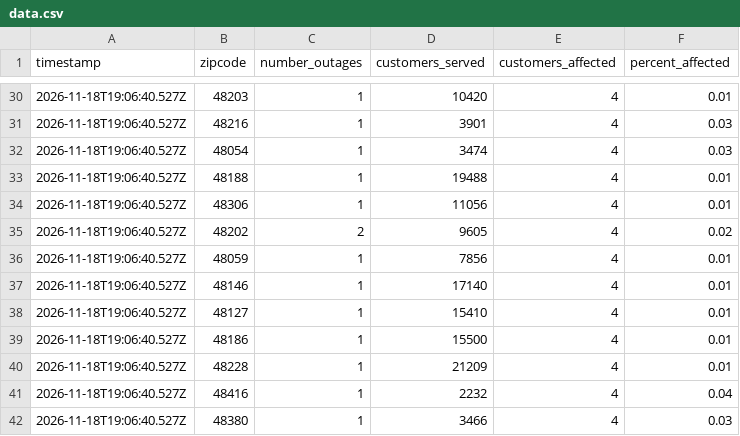
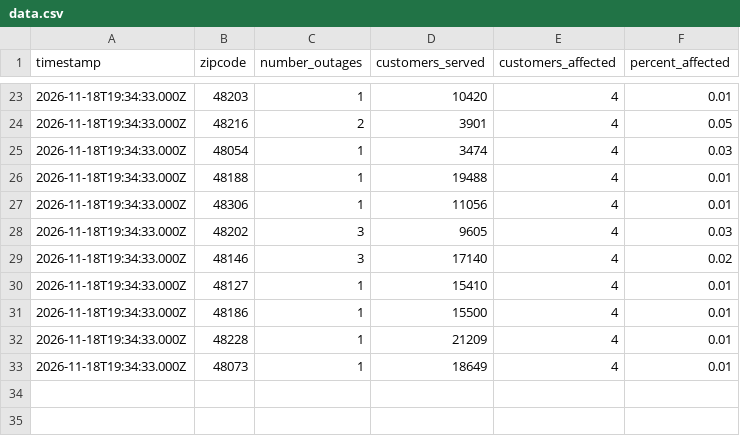
Before and after one commit to dschlaud/dte-outage-tracker, a CSV file: data.csv, drawn as a sheet; only a part is shown, gaps mark what is left out; the diff covers the shown part only.

```diff
--- a/data.csv
+++ b/data.csv
@@ -30,13 +23,11 @@ timestamp,zipcode,number_outages,customers_served,customers_affected,percent_aff
-2026-11-18T19:06:40.527Z,48203,1,10420,4,0.01
-2026-11-18T19:06:40.527Z,48216,1,3901,4,0.03
-2026-11-18T19:06:40.527Z,48054,1,3474,4,0.03
-2026-11-18T19:06:40.527Z,48188,1,19488,4,0.01
-2026-11-18T19:06:40.527Z,48306,1,11056,4,0.01
-2026-11-18T19:06:40.527Z,48202,2,9605,4,0.02
-2026-11-18T19:06:40.527Z,48059,1,7856,4,0.01
-2026-11-18T19:06:40.527Z,48146,1,17140,4,0.01
-2026-11-18T19:06:40.527Z,48127,1,15410,4,0.01
-2026-11-18T19:06:40.527Z,48186,1,15500,4,0.01
-2026-11-18T19:06:40.527Z,48228,1,21209,4,0.01
-2026-11-18T19:06:40.527Z,48416,1,2232,4,0.04
-2026-11-18T19:06:40.527Z,48380,1,3466,4,0.03
+2026-11-18T19:34:33.000Z,48203,1,10420,4,0.01
+2026-11-18T19:34:33.000Z,48216,2,3901,4,0.05
+2026-11-18T19:34:33.000Z,48054,1,3474,4,0.03
+2026-11-18T19:34:33.000Z,48188,1,19488,4,0.01
+2026-11-18T19:34:33.000Z,48306,1,11056,4,0.01
+2026-11-18T19:34:33.000Z,48202,3,9605,4,0.03
+2026-11-18T19:34:33.000Z,48146,3,17140,4,0.02
+2026-11-18T19:34:33.000Z,48127,1,15410,4,0.01
+2026-11-18T19:34:33.000Z,48186,1,15500,4,0.01
+2026-11-18T19:34:33.000Z,48228,1,21209,4,0.01
+2026-11-18T19:34:33.000Z,48073,1,18649,4,0.01
```
Also changed, not shown: 2 added rows, 9 removed rows and 34 edited cells elsewhere in this file, 2 other files.
